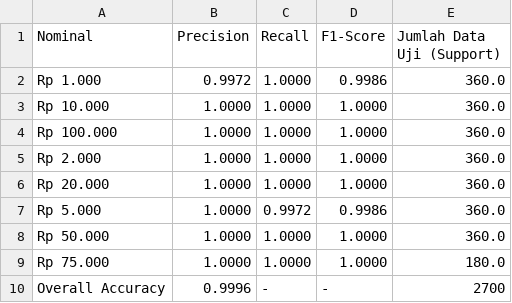
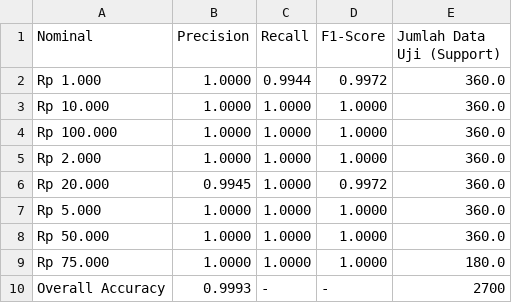
Before and after one commit to DienPutriAlexa/rupiah-cnn, a CSV file: evaluation_results/matriks_evaluasi.csv, drawn as a sheet.

```diff
--- a/evaluation_results/matriks_evaluasi.csv
+++ b/evaluation_results/matriks_evaluasi.csv
@@ -1,3 +1,3 @@
 Nominal,Precision,Recall,F1-Score,Jumlah Data Uji (Support)
-Rp 1.000,0.9972,1.0000,0.9986,360.0
+Rp 1.000,1.0000,0.9944,0.9972,360.0
 Rp 10.000,1.0000,1.0000,1.0000,360.0
@@ -5,6 +5,6 @@ Rp 100.000,1.0000,1.0000,1.0000,360.0
 Rp 2.000,1.0000,1.0000,1.0000,360.0
-Rp 20.000,1.0000,1.0000,1.0000,360.0
-Rp 5.000,1.0000,0.9972,0.9986,360.0
+Rp 20.000,0.9945,1.0000,0.9972,360.0
+Rp 5.000,1.0000,1.0000,1.0000,360.0
 Rp 50.000,1.0000,1.0000,1.0000,360.0
 Rp 75.000,1.0000,1.0000,1.0000,180.0
-Overall Accuracy,0.9996,-,-,2700
+Overall Accuracy,0.9993,-,-,2700
```
Also changed, not shown: 11 other files.
